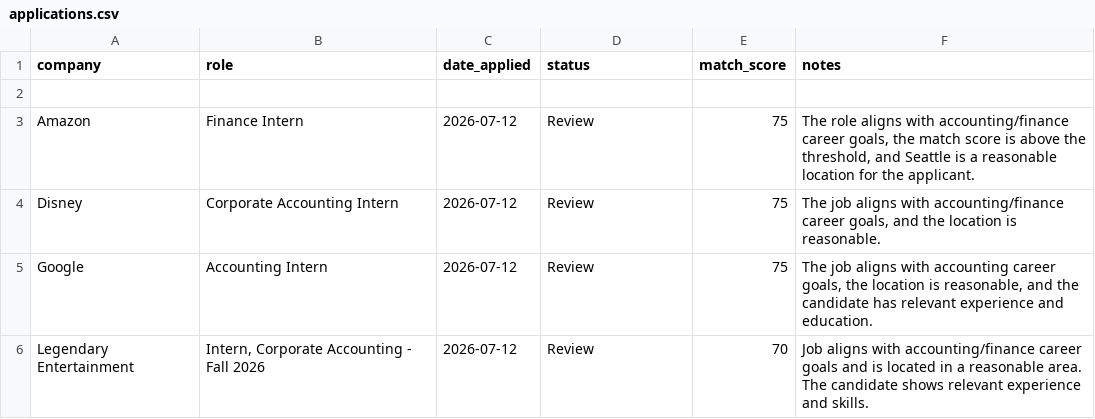
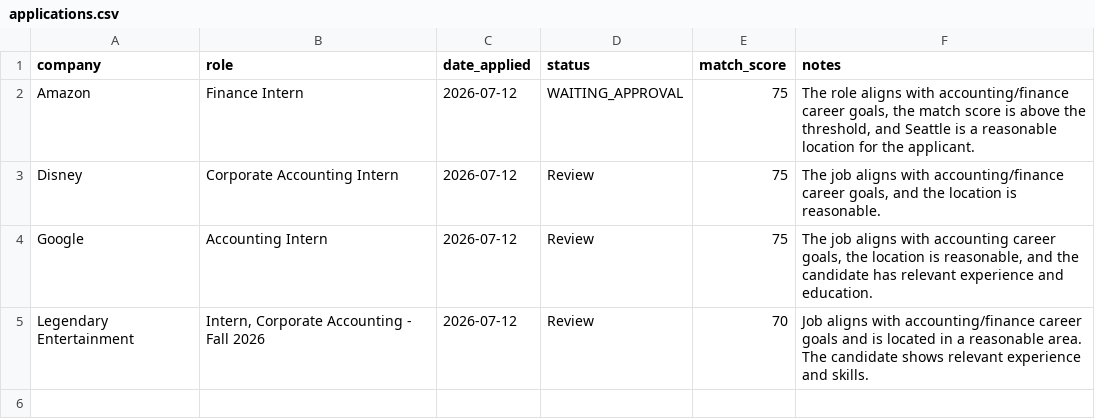
Before and after one commit to BaconCharms/job-application-agent, a CSV file: data/applications.csv, drawn as a sheet.

Commit message:
Complete Day 8 qualification system and application lifecycle tracking

```diff
--- a/data/applications.csv
+++ b/data/applications.csv
@@ -1,4 +1,3 @@
 company,role,date_applied,status,match_score,notes
-
-Amazon,Finance Intern,2026-07-12,Review,75,"The role aligns with accounting/finance career goals, the match score is above the threshold, and Seattle is a reasonable location for the applicant."
+Amazon,Finance Intern,2026-07-12,WAITING_APPROVAL,75,"The role aligns with accounting/finance career goals, the match score is above the threshold, and Seattle is a reasonable location for the applicant."
 Disney,Corporate Accounting Intern,2026-07-12,Review,75,"The job aligns with accounting/finance career goals, and the location is reasonable."
```
Also changed, not shown: 5 other files.
